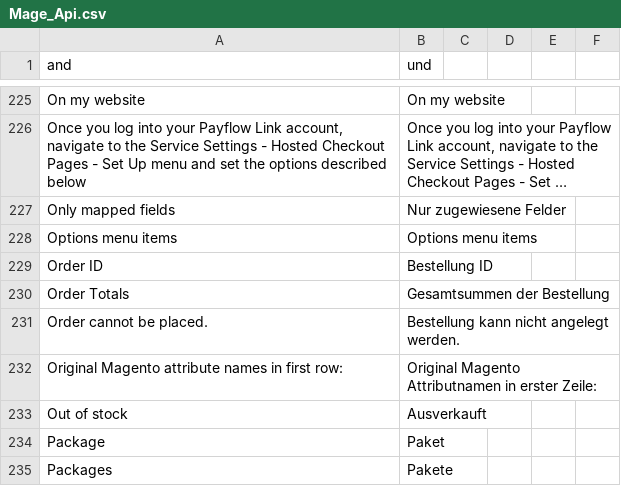
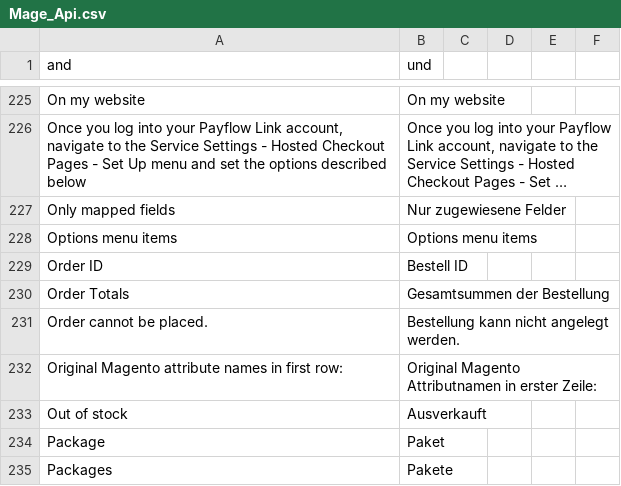
Before and after one commit to nkong5/bolingoclub, a CSV file: htdocs/app/locale/de_DE/Mage_Api.csv, drawn as a sheet; only a part is shown, gaps mark what is left out; long unchanged cells end in ….

```diff
--- a/htdocs/app/locale/de_DE/Mage_Api.csv
+++ b/htdocs/app/locale/de_DE/Mage_Api.csv
@@ -228,3 +228,3 @@
 "Options menu items","Options menu items"
-"Order ID","Bestellung ID"
+"Order ID","Bestell ID"
 "Order Totals","Gesamtsummen der Bestellung"
```
Also changed, not shown: htdocs/app/locale/de_DE/Mage_Sales.csv, 3 other files.
